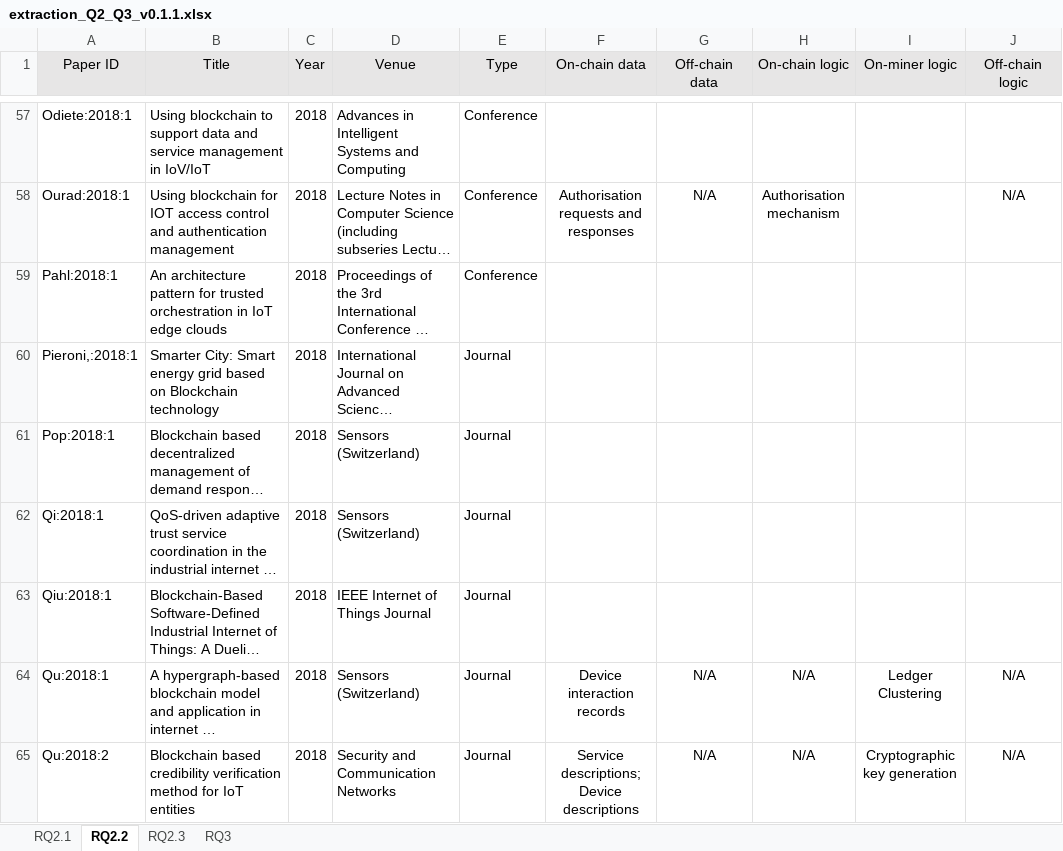
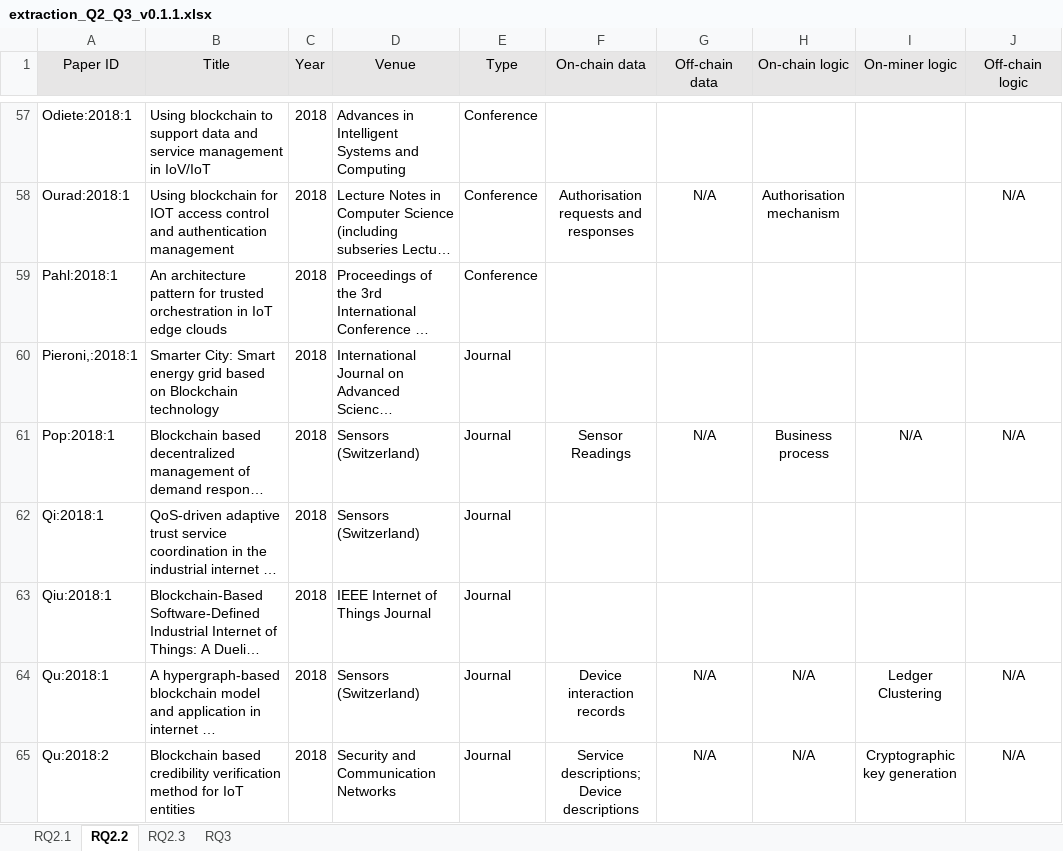
Before and after one commit to nguyentran0212/BC_IoT_SLR, an Excel workbook: DataExtraction/Extracted Data/RQ2_RQ3/extraction_Q2_Q3_v0.1.1.xlsx, sheet RQ2.2, drawn as a sheet; only a part is shown, gaps mark what is left out; long unchanged cells end in …; values as stored, in another font and other column widths than the file's, no borders; the diff covers the shown part only; the diff names each change by its address in the sheet, - before the commit and + after, or states it on an @@ line.

Commit message:
Extracted data for RQ2 and RQ3 upto 55 papers.

```diff
--- a/DataExtraction/Extracted Data/RQ2_RQ3/extraction_Q2_Q3_v0.1.1.xlsx (sheet RQ2.2)
+++ b/DataExtraction/Extracted Data/RQ2_RQ3/extraction_Q2_Q3_v0.1.1.xlsx (sheet RQ2.2)
-F61 (On-chain data): (empty)
+F61 (On-chain data): Sensor Readings
-G61 (Off-chain data): (empty)
+G61 (Off-chain data): N/A
-H61 (On-chain logic): (empty)
+H61 (On-chain logic): Business process
-I61 (On-miner logic): (empty)
+I61 (On-miner logic): N/A
-J61 (Off-chain logic): (empty)
+J61 (Off-chain logic): N/A
```
Also changed, not shown: 50 edited cells elsewhere in this sheet, sheet RQ2.3, sheet RQ3, sheet RQ2.1, 2 other files.
